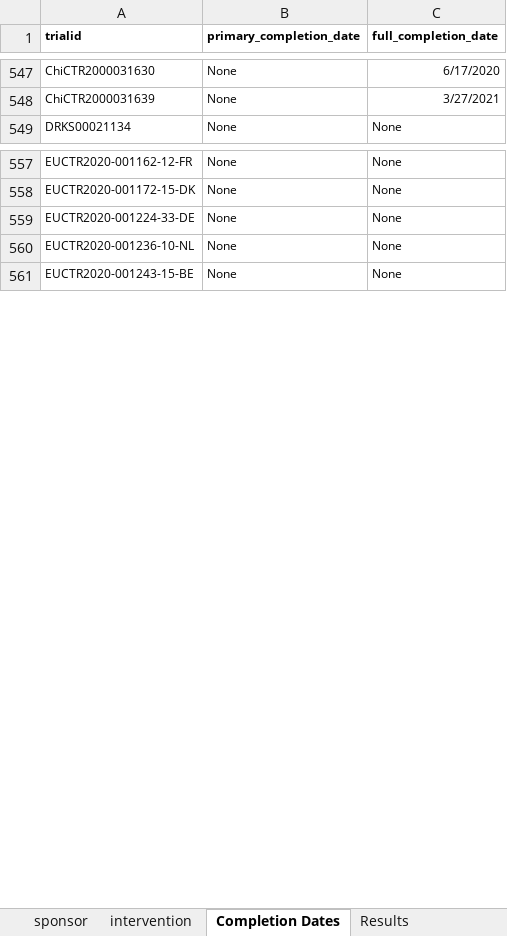
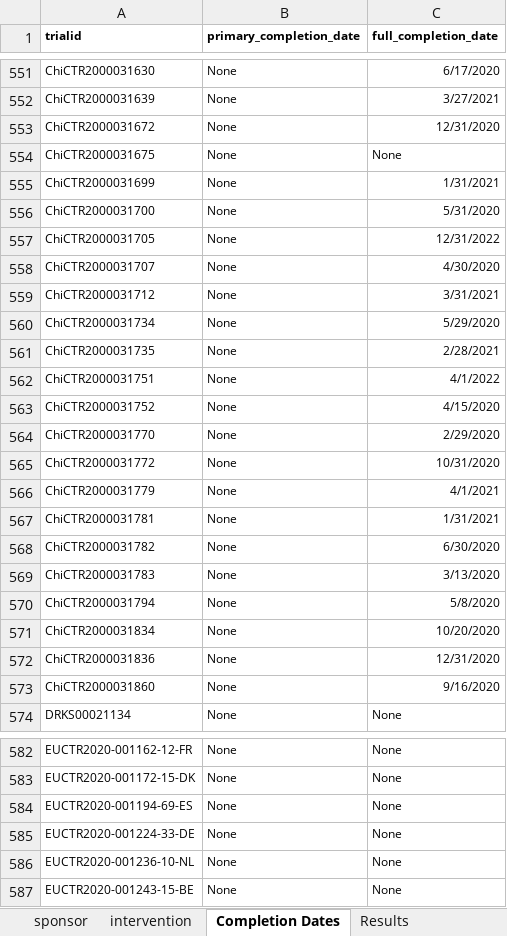
Before and after one commit to ebmdatalab/covid_trials_tracker-covid, an Excel workbook: notebooks/manual_data.xlsx, sheet Completion Dates, drawn as a sheet; only a part is shown, gaps mark what is left out; values as stored, in another font and other column widths than the file's, no borders; the diff covers the shown part only; the diff names each change by its address in the sheet, - before the commit and + after, or states it on an @@ line.

Commit message:
Additional data and code updates
Fixed cross-registration code, added new intervention coding and revised some categories. Added new complation dates.

```diff
--- a/notebooks/manual_data.xlsx (sheet Completion Dates)
+++ b/notebooks/manual_data.xlsx (sheet Completion Dates)
+row 553: ChiCTR2000031672 | None | 12/31/2020
+row 554: ChiCTR2000031675 | None | None
+row 555: ChiCTR2000031699 | None | 1/31/2021
+row 556: ChiCTR2000031700 | None | 5/31/2020
+row 557: ChiCTR2000031705 | None | 12/31/2022
+row 558: ChiCTR2000031707 | None | 4/30/2020
+row 559: ChiCTR2000031712 | None | 3/31/2021
+row 560: ChiCTR2000031734 | None | 5/29/2020
+row 561: ChiCTR2000031735 | None | 2/28/2021
+row 562: ChiCTR2000031751 | None | 4/1/2022
+row 563: ChiCTR2000031752 | None | 4/15/2020
+row 564: ChiCTR2000031770 | None | 2/29/2020
+row 565: ChiCTR2000031772 | None | 10/31/2020
+row 566: ChiCTR2000031779 | None | 4/1/2021
+row 567: ChiCTR2000031781 | None | 1/31/2021
+row 568: ChiCTR2000031782 | None | 6/30/2020
+row 569: ChiCTR2000031783 | None | 3/13/2020
+row 570: ChiCTR2000031794 | None | 5/8/2020
+row 571: ChiCTR2000031834 | None | 10/20/2020
+row 572: ChiCTR2000031836 | None | 12/31/2020
+row 573: ChiCTR2000031860 | None | 9/16/2020
+row 584: EUCTR2020-001194-69-ES | None | None
```
Also changed, not shown: 182 added rows and 18 edited cells elsewhere in this sheet, sheet intervention, sheet cross registrations, sheet sponsor, 5 other files.
